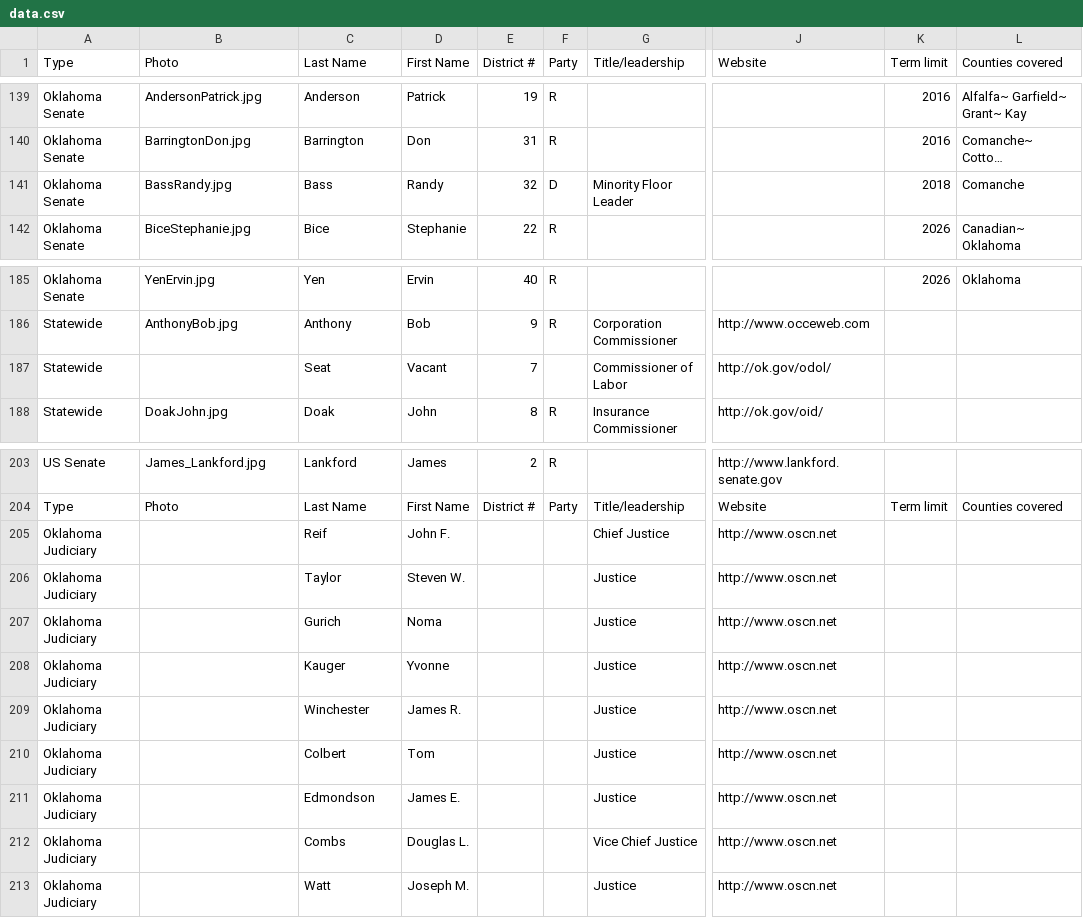
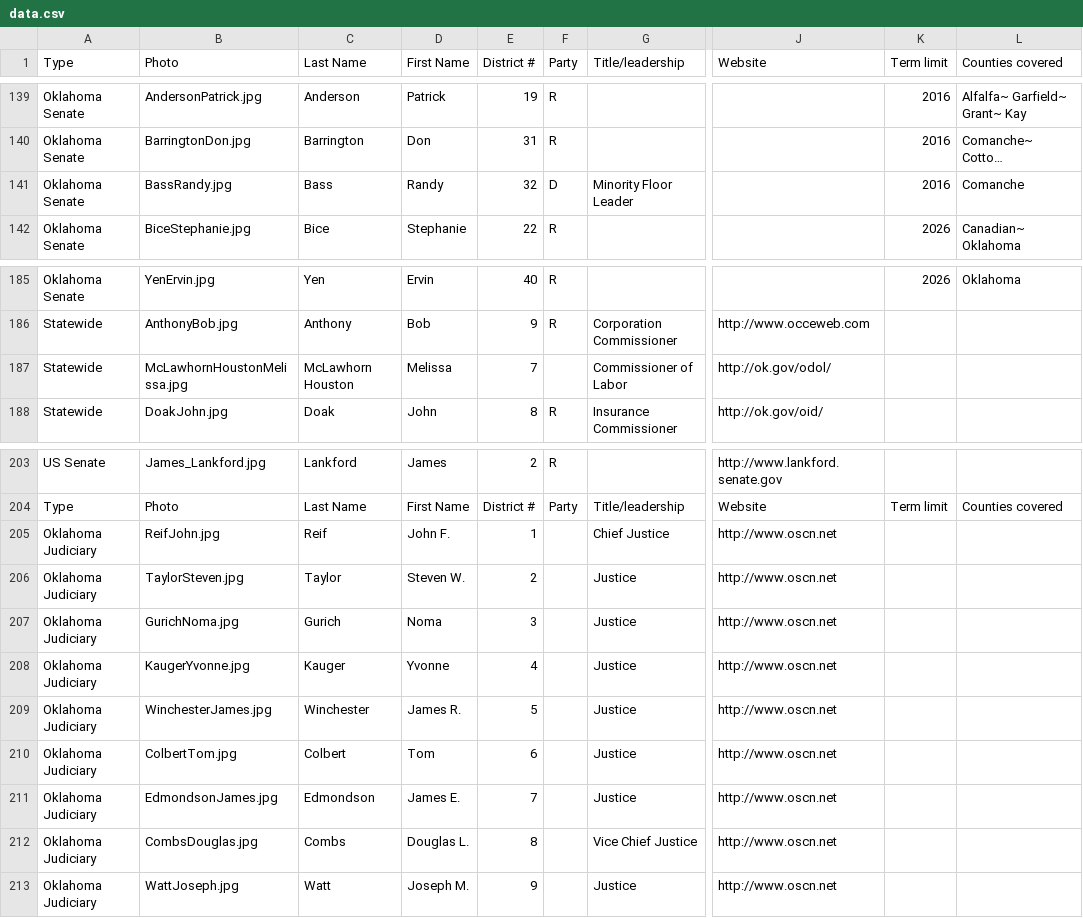
Before and after one commit to jhassell/oaec-ios-legislative-app, a CSV file: OAECLegGuide/Data/data.csv, drawn as a sheet; only a part is shown, gaps mark what is left out; long unchanged cells end in …; the diff names each change by its address in the sheet, - before the commit and + after, or states it on an @@ line.

Commit message:
Version 1.5.3 uploaded for TestFlight. Adds Judiciary, new labor commission photos, plus new spreadsheet.

```diff
--- a/OAECLegGuide/Data/data.csv
+++ b/OAECLegGuide/Data/data.csv
-K141 (Term limit): 2018
+K141 (Term limit): 2016
-B187 (Photo): (empty)
+B187 (Photo): McLawhornHoustonMelissa.jpg
-C187 (Last Name): Seat
+C187 (Last Name): McLawhorn Houston
-D187 (First Name): Vacant
+D187 (First Name): Melissa
-B205 (Photo): (empty)
+B205 (Photo): ReifJohn.jpg
-E205 (District #): (empty)
+E205 (District #): 1
-B206 (Photo): (empty)
+B206 (Photo): TaylorSteven.jpg
-E206 (District #): (empty)
+E206 (District #): 2
-B207 (Photo): (empty)
+B207 (Photo): GurichNoma.jpg
-E207 (District #): (empty)
+E207 (District #): 3
-B208 (Photo): (empty)
+B208 (Photo): KaugerYvonne.jpg
-E208 (District #): (empty)
+E208 (District #): 4
-B209 (Photo): (empty)
+B209 (Photo): WinchesterJames.jpg
-E209 (District #): (empty)
+E209 (District #): 5
-B210 (Photo): (empty)
+B210 (Photo): ColbertTom.jpg
-E210 (District #): (empty)
+E210 (District #): 6
-B211 (Photo): (empty)
+B211 (Photo): EdmondsonJames.jpg
-E211 (District #): (empty)
+E211 (District #): 7
-B212 (Photo): (empty)
+B212 (Photo): CombsDouglas.jpg
-E212 (District #): (empty)
+E212 (District #): 8
-B213 (Photo): (empty)
+B213 (Photo): WattJoseph.jpg
-E213 (District #): (empty)
+E213 (District #): 9
```
Also changed, not shown: 16 other files.
